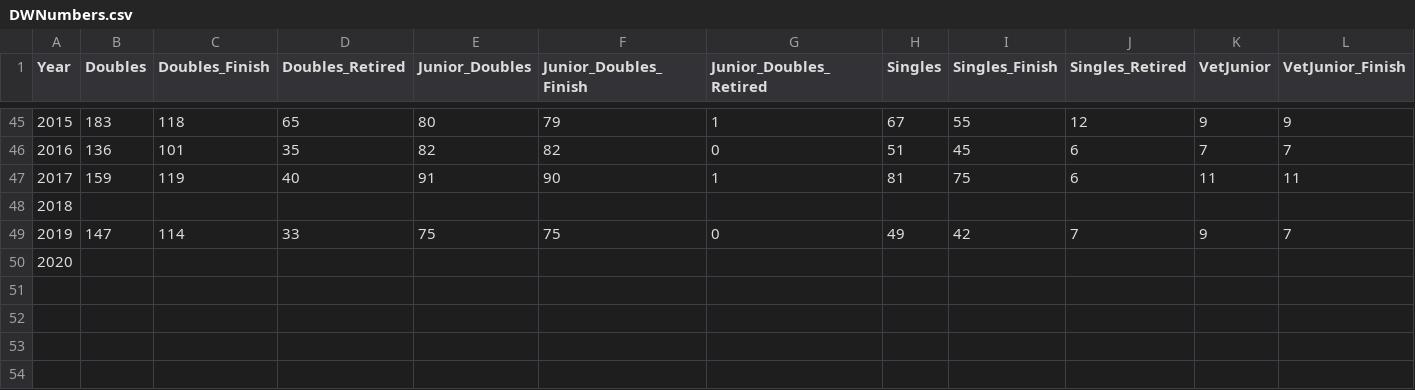
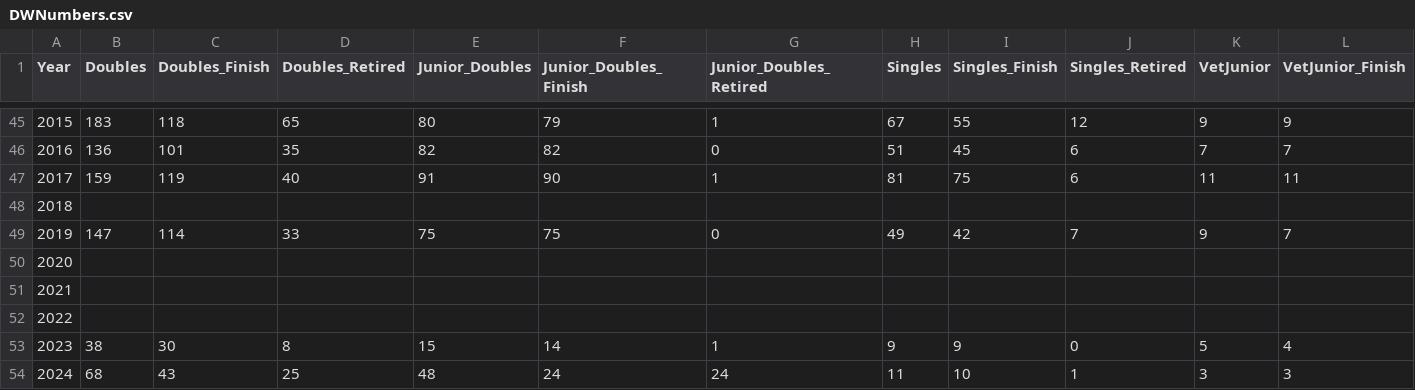
Before and after one commit to ArthurInce/R-system-DW23-3-2020, a CSV file: DWNumbers.csv, drawn as a sheet; only a part is shown, gaps mark what is left out; rows hold the shown columns only; the diff names each change by its address in the sheet, - before the commit and + after, or states it on an @@ line.

```diff
--- a/DWNumbers.csv
+++ b/DWNumbers.csv
+row 51: 2021
+row 52: 2022
+row 53: 2023 | 38 | 30 | 8 | 15 | 14 | 1 | 9 | 9 | 0 | 5 | 4
+row 54: 2024 | 68 | 43 | 25 | 48 | 24 | 24 | 11 | 10 | 1 | 3 | 3
```
Also changed, not shown: ExportRWeather2019.csv, Retirements0817.csv, 14 other files.
